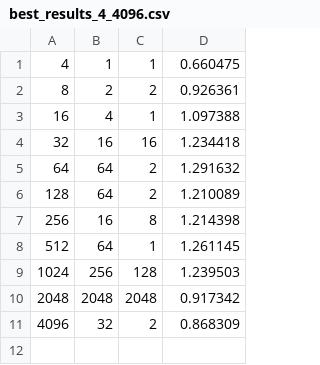
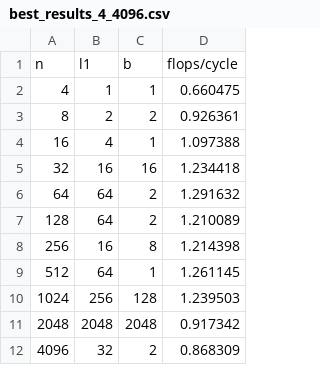
Before and after one commit to Sh-Anand/Fast-Generalized-Floyd-Warshall, a CSV file: best_results_4_4096.csv, drawn as a sheet; the diff names each change by its address in the sheet, - before the commit and + after, or states it on an @@ line.

```diff
--- a/best_results_4_4096.csv
+++ b/best_results_4_4096.csv
+row 1: n | l1 | b | flops/cycle
```
Also changed, not shown: 1 other file.
